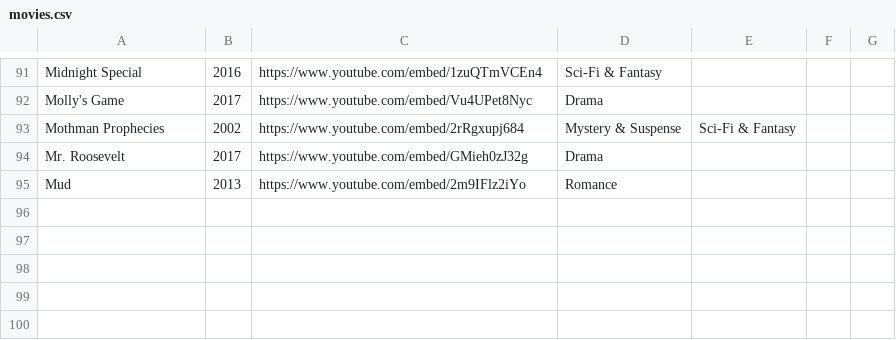
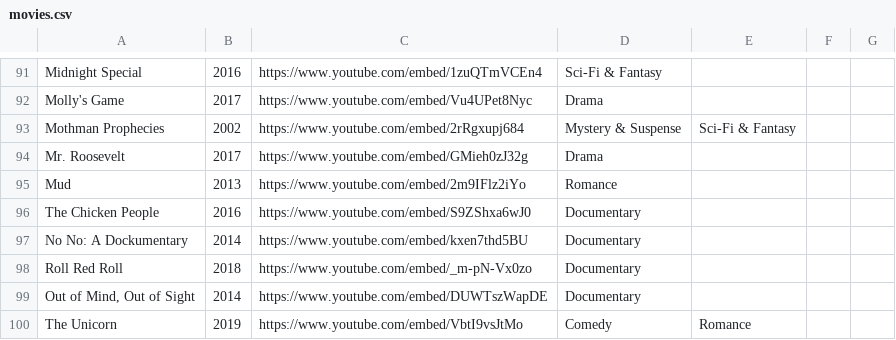
Before and after one commit to crg253/free-movie-suggestion, a CSV file: data_loader/movies.csv, drawn as a sheet; only a part is shown, gaps mark what is left out; the diff names each change by its address in the sheet, - before the commit and + after, or states it on an @@ line.

```diff
--- a/data_loader/movies.csv
+++ b/data_loader/movies.csv
+row 96: The Chicken People | 2016 | https://www.youtube.com/embed/S9ZShxa6wJ0 | Documentary
+row 97: No No: A Dockumentary | 2014 | https://www.youtube.com/embed/kxen7thd5BU | Documentary
+row 98: Roll Red Roll | 2018 | https://www.youtube.com/embed/_m-pN-Vx0zo | Documentary
+row 99: Out of Mind, Out of Sight | 2014 | https://www.youtube.com/embed/DUWTszWapDE | Documentary
+row 100: The Unicorn | 2019 | https://www.youtube.com/embed/VbtI9vsJtMo | Comedy | Romance
```
Also changed, not shown: 4 other files.
